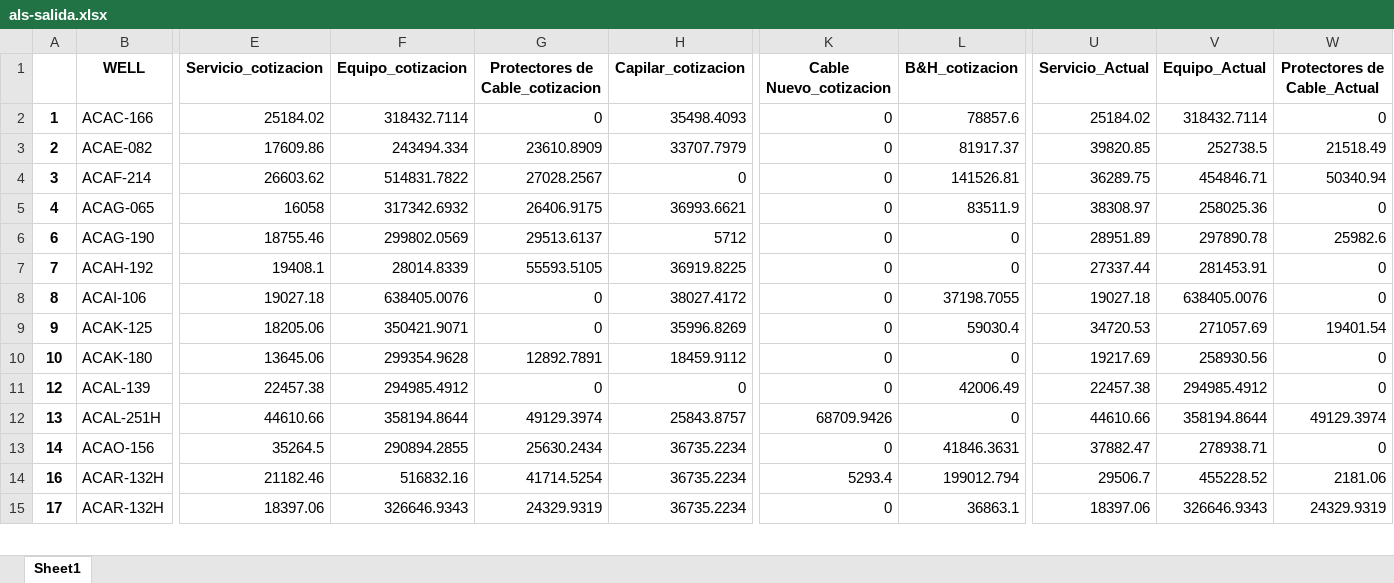
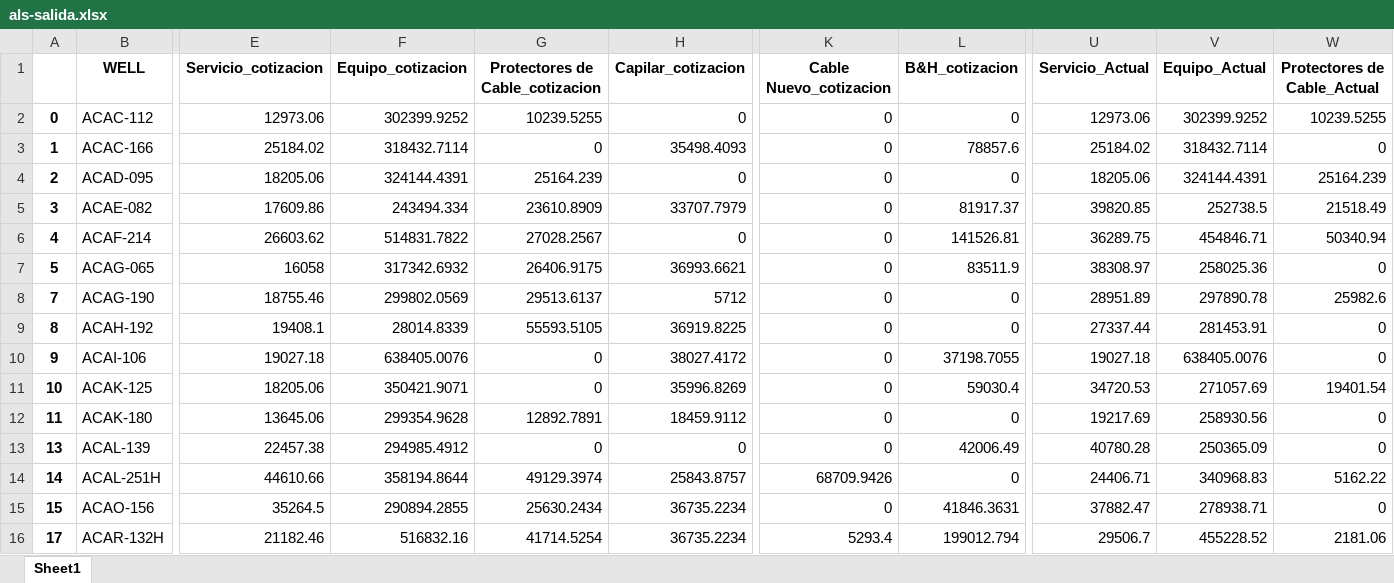
Before and after one commit to FranCumbal/BudgetToolBK, an Excel workbook: als-salida.xlsx, sheet Sheet1, drawn as a sheet; only a part is shown, gaps mark what is left out; values as stored, in another font and other column widths than the file's, no borders; removed rows and columns are numbered as before the commit, all else as after; rows hold the shown columns only; the diff covers the shown part only; the diff names each change by its address in the sheet, - before the commit and + after, or states it on an @@ line.

```diff
--- a/als-salida.xlsx (sheet Sheet1)
+++ b/als-salida.xlsx (sheet Sheet1)
+row 2: 0 | ACAC-112 | 12973.06 | 302399.9252 | 10239.5255 | 0 | 0 | 0 | 12973.06 | 302399.9252 | 10239.5255
+row 4: 2 | ACAD-095 | 18205.06 | 324144.4391 | 25164.239 | 0 | 0 | 0 | 18205.06 | 324144.4391 | 25164.239
-A5: 2
+A5: 3
-A6: 3
+A6: 4
-A7: 4
+A7: 5
-A8: 6
+A8: 7
-A9: 7
+A9: 8
-A10: 8
+A10: 9
-A11: 9
+A11: 10
-A12: 10
+A12: 11
-row 11: 12 | ACAL-139 | 22457.38 | 294985.4912 | 0 | 0 | 0 | 42006.49 | 22457.38 | 294985.4912 | 0
-B13 (WELL): ACAL-251H
+B13 (WELL): ACAL-139
-E13 (Servicio_cotizacion): 44610.66
+E13 (Servicio_cotizacion): 22457.38
-F13 (Equipo_cotizacion): 358194.8644
+F13 (Equipo_cotizacion): 294985.4912
-G13 (Protectores de Cable_cotizacion): 49129.3974
+G13 (Protectores de Cable_cotizacion): 0
-H13 (Capilar_cotizacion): 25843.8757
+H13 (Capilar_cotizacion): 0
-K13 (Cable Nuevo_cotizacion): 68709.9426
+K13 (Cable Nuevo_cotizacion): 0
-L13 (B&H_cotizacion): 0
+L13 (B&H_cotizacion): 42006.49
-U13 (Servicio_Actual): 44610.66
+U13 (Servicio_Actual): 40780.28
-V13 (Equipo_Actual): 358194.8644
+V13 (Equipo_Actual): 250365.09
-W13 (Protectores de Cable_Actual): 49129.3974
+W13 (Protectores de Cable_Actual): 0
+row 14: 14 | ACAL-251H | 44610.66 | 358194.8644 | 49129.3974 | 25843.8757 | 68709.9426 | 0 | 24406.71 | 340968.83 | 5162.22
-A15: 14
+A15: 15
-A16: 16
+A16: 17
-row 15: 17 | ACAR-132H | 18397.06 | 326646.9343 | 24329.9319 | 36735.2234 | 0 | 36863.1 | 18397.06 | 326646.9343 | 24329.9319
```
Also changed, not shown: 4 added rows, 1 removed row and 123 edited cells elsewhere in this sheet, summary/als/deviations.xlsx, summary/als/grouped_budget.xlsx, 4 other files.
